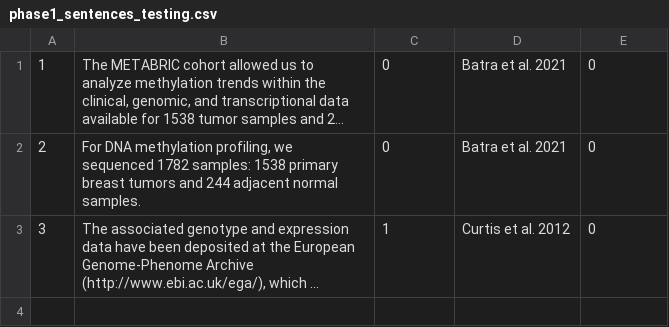
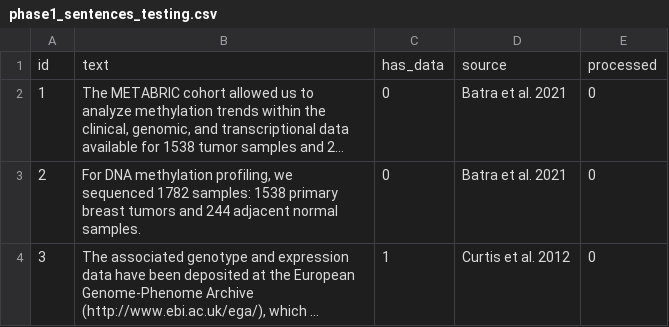
Before and after one commit to alyssa-greenwell/ICS635Project, a CSV file: Phase 1 - Binary Classifier/phase1_sentences_testing.csv, drawn as a sheet; long unchanged cells end in …; the diff names each change by its address in the sheet, - before the commit and + after, or states it on an @@ line.

Commit message:
Added Header to phase1_sentences_testing

```diff
--- a/Phase 1 - Binary Classifier/phase1_sentences_testing.csv
+++ b/Phase 1 - Binary Classifier/phase1_sentences_testing.csv
+row 1: id | text | has_data | source | processed
```
